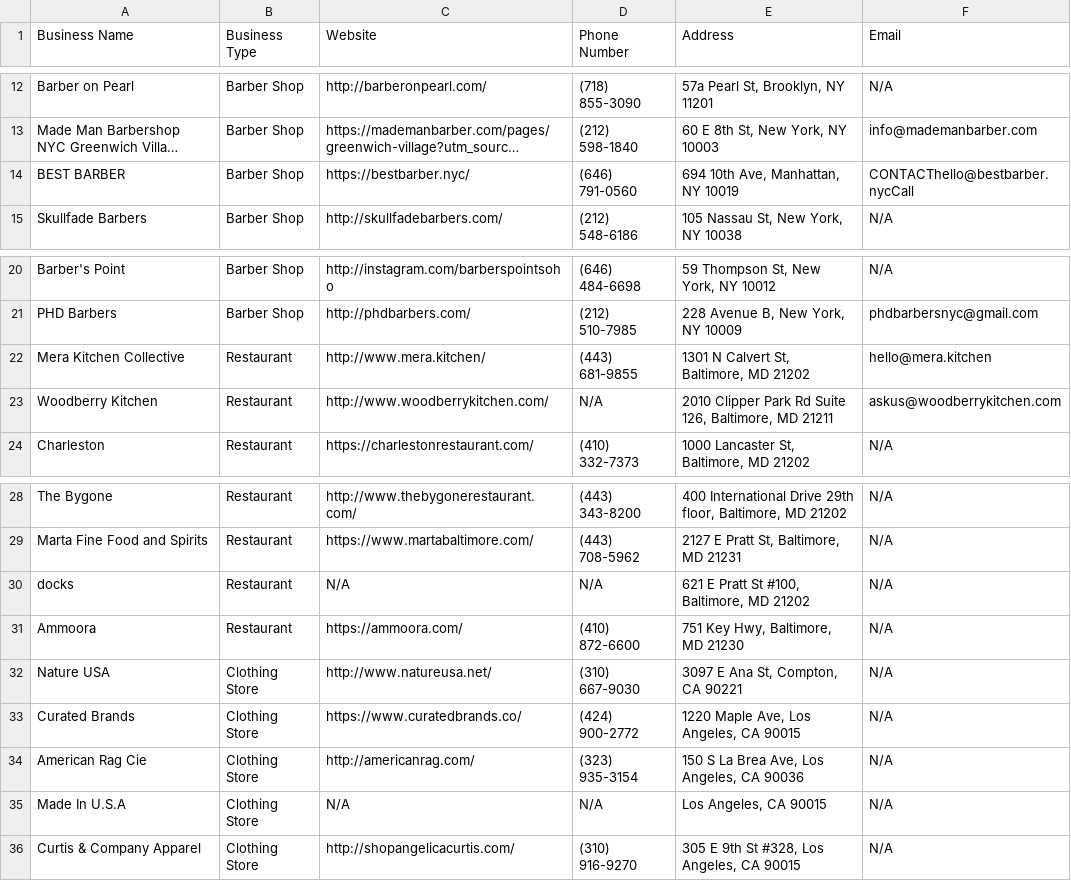
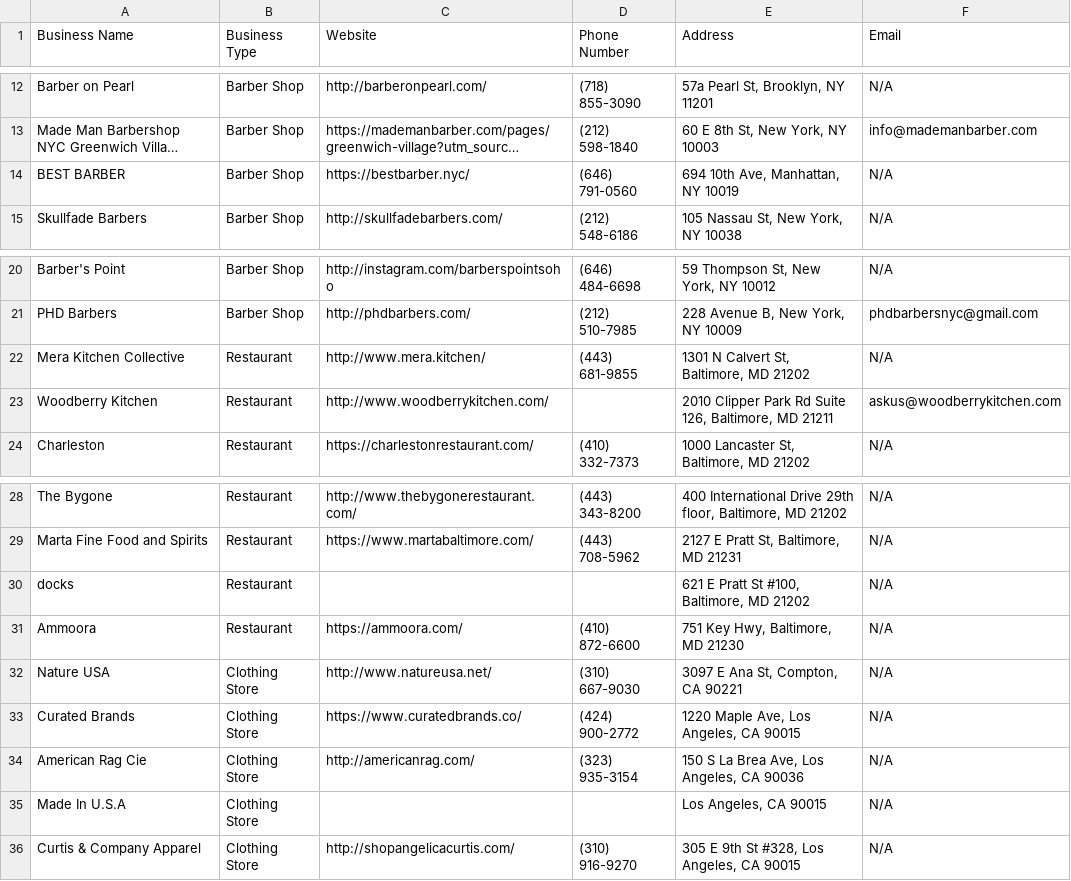
Before and after one commit to 1godfrey/scrape-businesses-bot, a CSV file: businesses/businesses_2025-03-25_01-51-12.csv, drawn as a sheet; only a part is shown, gaps mark what is left out; long unchanged cells end in …; the diff names each change by its address in the sheet, - before the commit and + after, or states it on an @@ line.

```diff
--- a/businesses/businesses_2025-03-25_01-51-12.csv
+++ b/businesses/businesses_2025-03-25_01-51-12.csv
-F14 (Email): CONTACThello@bestbarber.nycCall
+F14 (Email): N/A
-F22 (Email): hello@mera.kitchen
+F22 (Email): N/A
-D23 (Phone Number): N/A
+D23 (Phone Number): (empty)
-C30 (Website): N/A
+C30 (Website): (empty)
-D30 (Phone Number): N/A
+D30 (Phone Number): (empty)
-C35 (Website): N/A
+C35 (Website): (empty)
-D35 (Phone Number): N/A
+D35 (Phone Number): (empty)
```
